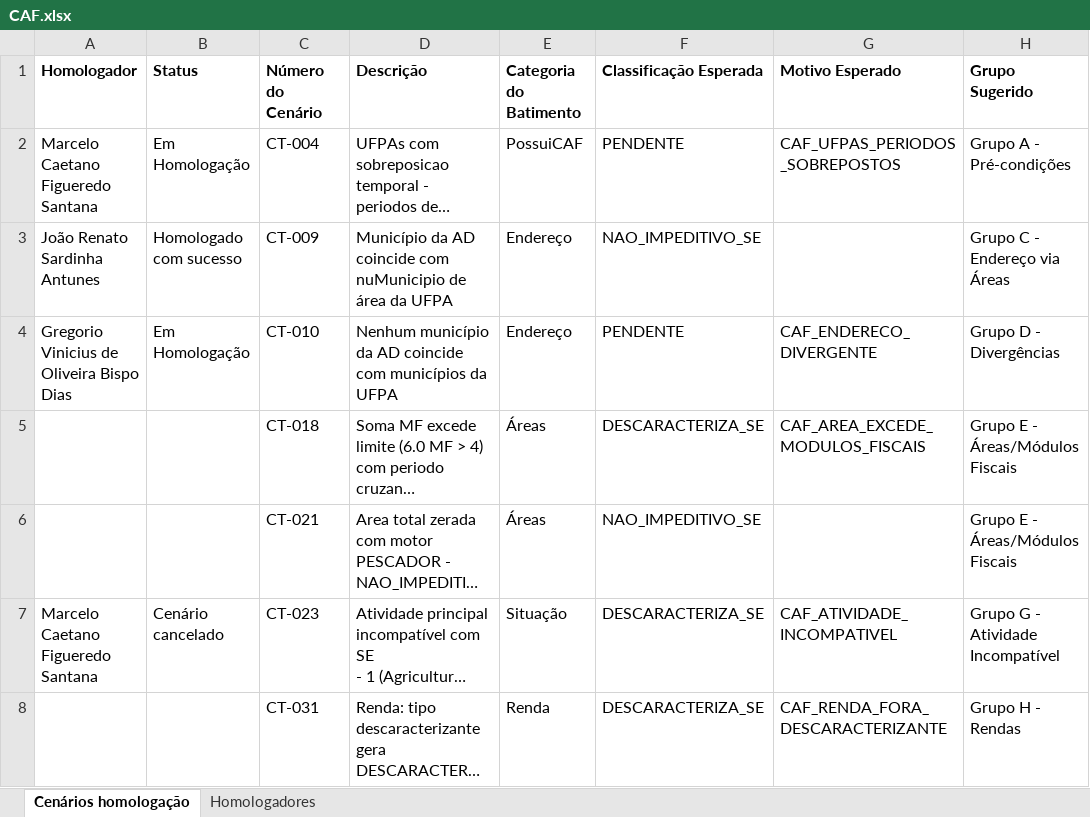
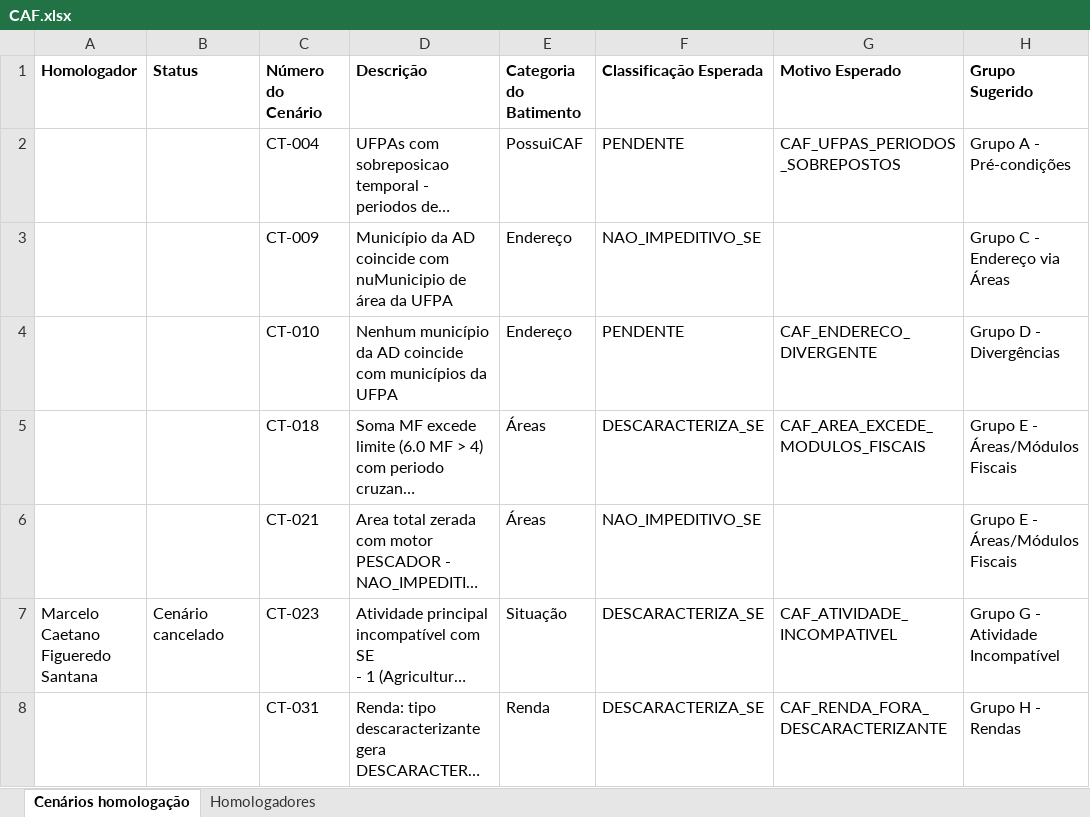
Before and after one commit to thiagopb12-max/painel-homologacao-caf, an Excel workbook: CAF.xlsx, sheet Cenários homologação, drawn as a sheet; only a part is shown; long unchanged cells end in …; values as stored, in another font and other column widths than the file's, no borders; the diff names each change by its address in the sheet, - before the commit and + after, or states it on an @@ line.

```diff
--- a/CAF.xlsx (sheet Cenários homologação)
+++ b/CAF.xlsx (sheet Cenários homologação)
-A2 (Homologador): Marcelo Caetano Figueredo Santana
+A2 (Homologador): (empty)
-B2 (Status): Em Homologação
+B2 (Status): (empty)
-A3 (Homologador): João Renato Sardinha Antunes
+A3 (Homologador): (empty)
-B3 (Status): Homologado com sucesso
+B3 (Status): (empty)
-A4 (Homologador): Gregorio Vinicius de Oliveira Bispo Dias
+A4 (Homologador): (empty)
-B4 (Status): Em Homologação
+B4 (Status): (empty)
```
Also changed, not shown: sheet Homologadores.
